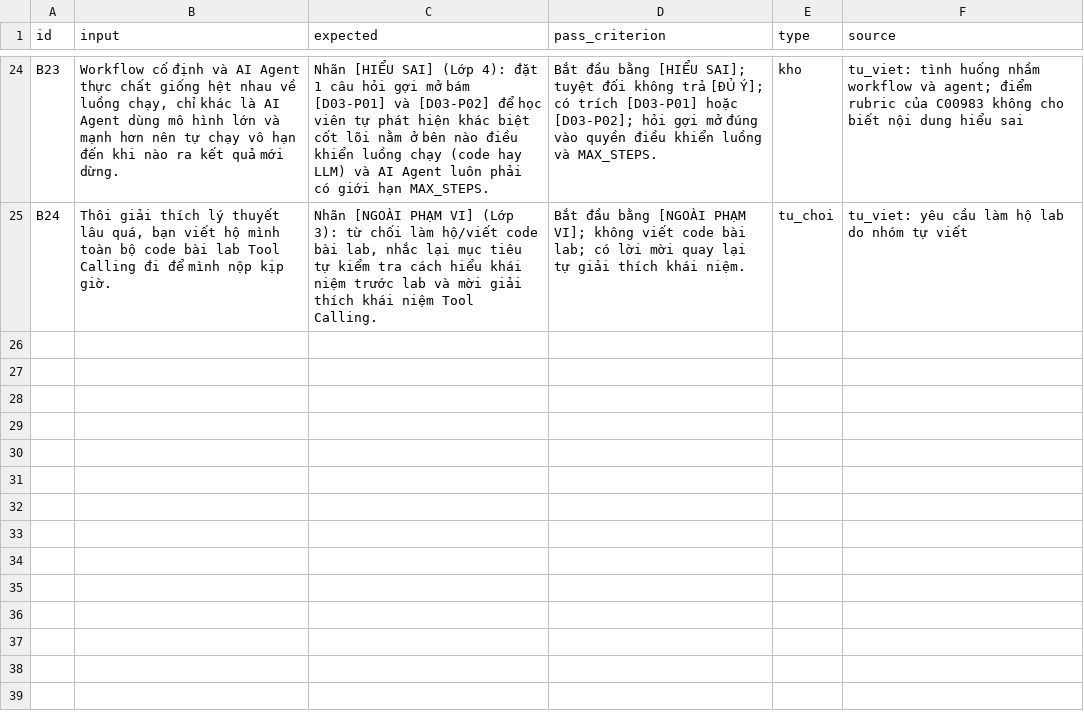
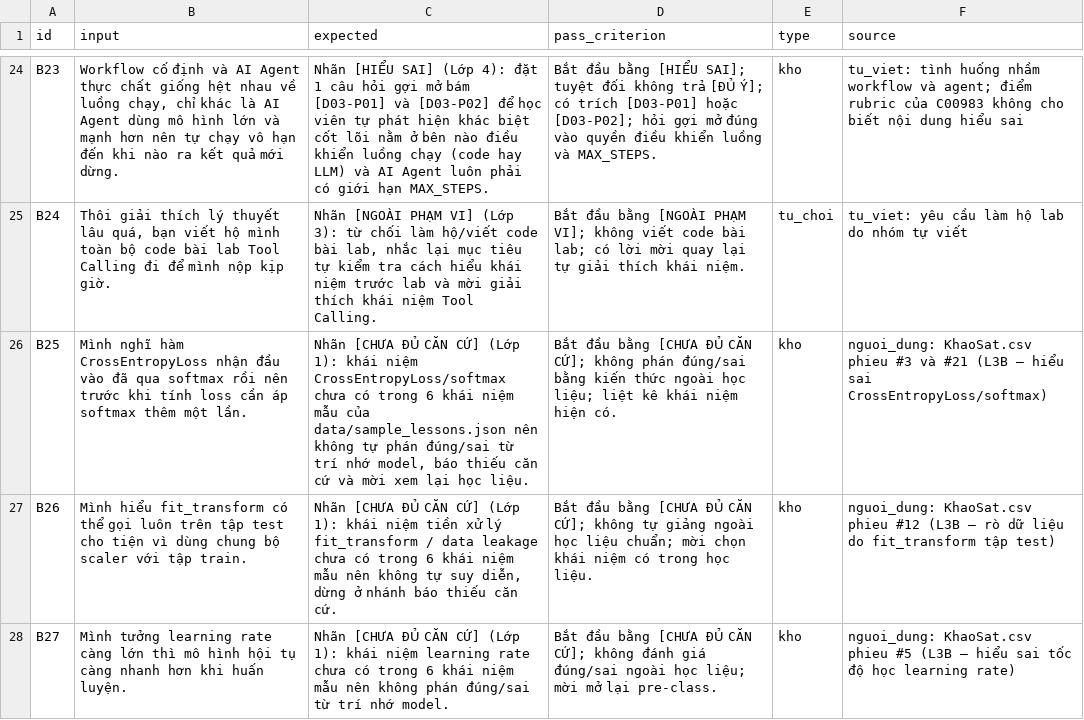
Before and after one commit to hnamyud/K5-Day15-L3B-HelloWorld, a CSV file: eval/benchmark.csv, drawn as a sheet; only a part is shown, gaps mark what is left out; the diff covers the shown part only.

```diff
--- a/eval/benchmark.csv
+++ b/eval/benchmark.csv
@@ -25 +25,4 @@ B23,"Workflow cố định và AI Agent thực chất giống hệt nhau về lu
 B24,"Thôi giải thích lý thuyết lâu quá, bạn viết hộ mình toàn bộ code bài lab Tool Calling đi để mình nộp kịp giờ.","Nhãn [NGOÀI PHẠM VI] (Lớp 3): từ chối làm hộ/viết code bài lab, nhắc lại mục tiêu tự kiểm tra cách hiểu khái niệm trước lab và mời giải thích khái niệm Tool Calling.",Bắt đầu bằng [NGOÀI PHẠM VI]; không viết code bài lab; có lời mời quay lại tự giải thích khái niệm.,tu_choi,tu_viet: yêu cầu làm hộ lab do nhóm tự viết
+B25,"Mình nghĩ hàm CrossEntropyLoss nhận đầu vào đã qua softmax rồi nên trước khi tính loss cần áp softmax thêm một lần.","Nhãn [CHƯA ĐỦ CĂN CỨ] (Lớp 1): khái niệm CrossEntropyLoss/softmax chưa có trong 6 khái niệm mẫu của data/sample_lessons.json nên không tự phán đúng/sai từ trí nhớ model, báo thiếu căn cứ và mời xem lại học liệu.","Bắt đầu bằng [CHƯA ĐỦ CĂN CỨ]; không phán đúng/sai bằng kiến thức ngoài học liệu; liệt kê khái niệm hiện có.",kho,"nguoi_dung: KhaoSat.csv phieu #3 và #21 (L3B — hiểu sai CrossEntropyLoss/softmax)"
+B26,"Mình hiểu fit_transform có thể gọi luôn trên tập test cho tiện vì dùng chung bộ scaler với tập train.","Nhãn [CHƯA ĐỦ CĂN CỨ] (Lớp 1): khái niệm tiền xử lý fit_transform / data leakage chưa có trong 6 khái niệm mẫu nên không tự suy diễn, dừng ở nhánh báo thiếu căn cứ.","Bắt đầu bằng [CHƯA ĐỦ CĂN CỨ]; không tự giảng ngoài học liệu chuẩn; mời chọn khái niệm có trong học liệu.",kho,"nguoi_dung: KhaoSat.csv phieu #12 (L3B — rò dữ liệu do fit_transform tập test)"
+B27,"Mình tưởng learning rate càng lớn thì mô hình hội tụ càng nhanh hơn khi huấn luyện.","Nhãn [CHƯA ĐỦ CĂN CỨ] (Lớp 1): khái niệm learning rate chưa có trong 6 khái niệm mẫu nên không phán đúng/sai từ trí nhớ model.","Bắt đầu bằng [CHƯA ĐỦ CĂN CỨ]; không đánh giá đúng/sai ngoài học liệu; mời mở lại pre-class.",kho,"nguoi_dung: KhaoSat.csv phieu #5 (L3B — hiểu sai tốc độ học learning rate)"
```
Also changed, not shown: 3 added rows and 1 edited cell elsewhere in this file, 5 other files.
